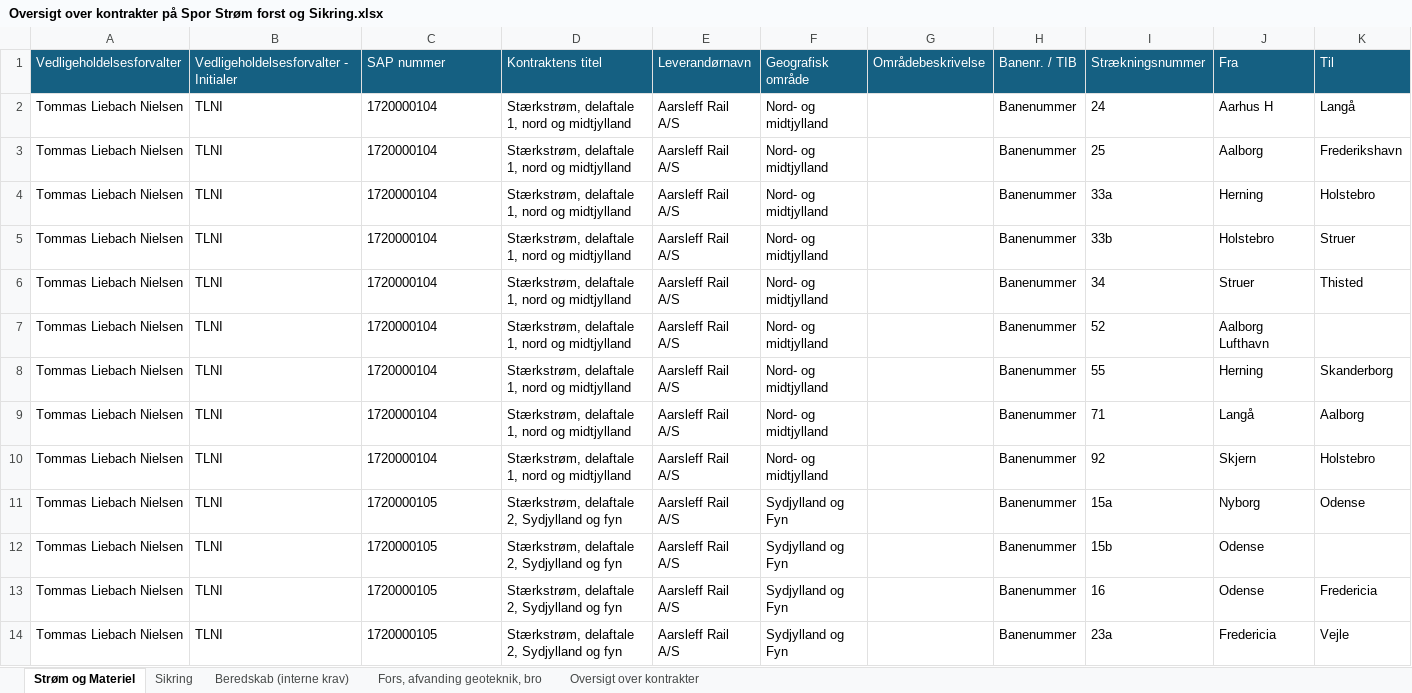
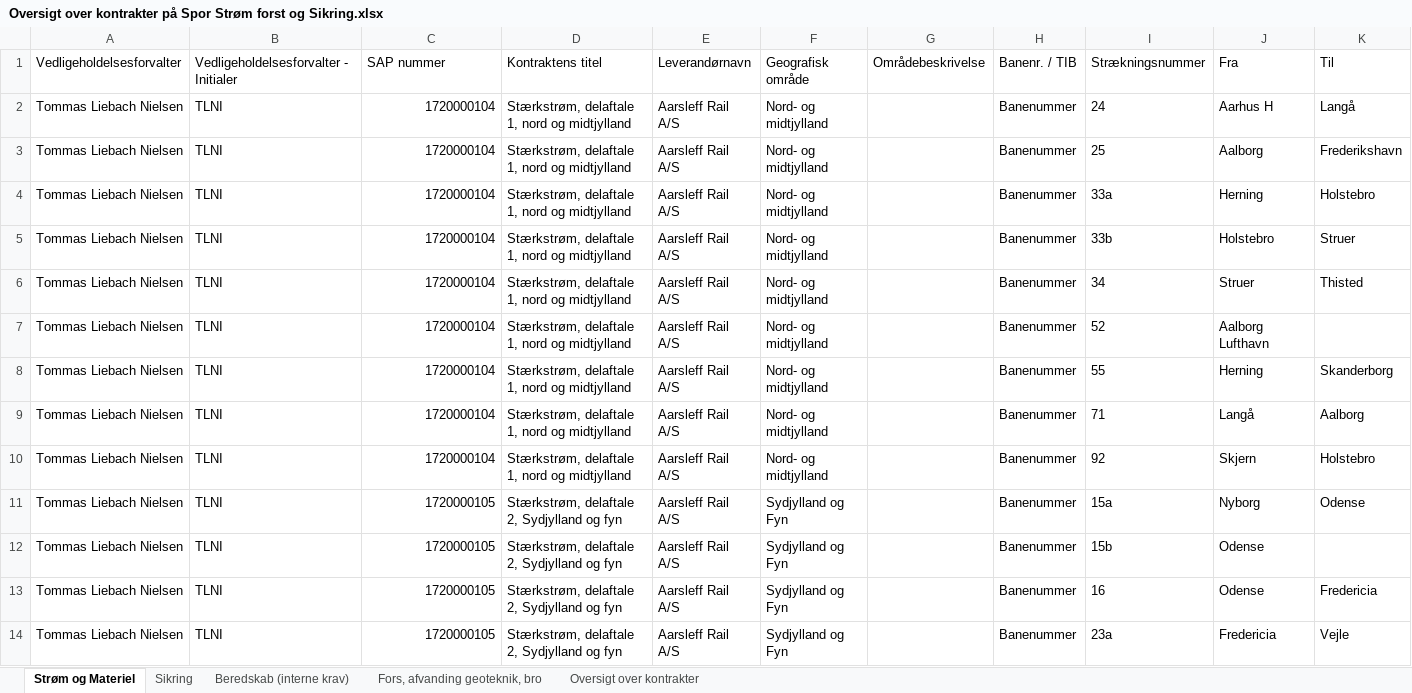
Before and after one commit to JeppeBondeBakkensen/Stineprojekt, an Excel workbook: Oversigt over kontrakter på Spor Strøm forst og Sikring.xlsx, sheet Strøm og Materiel, drawn as a sheet; only a part is shown; values as stored, in another font and other column widths than the file's, no borders; table styles not drawn; the diff covers the shown part only; the diff names each change by its address in the sheet, - before the commit and + after, or states it on an @@ line.

```diff
--- a/Oversigt over kontrakter på Spor Strøm forst og Sikring.xlsx (sheet Strøm og Materiel)
+++ b/Oversigt over kontrakter på Spor Strøm forst og Sikring.xlsx (sheet Strøm og Materiel)
@@ A1:K1 fill: #156082 → none, text colour: #FFFFFF → black @@
-C2:C14 alignment: left
+C2:C14 alignment: right
```
Also changed, not shown: cell formats elsewhere in this sheet, sheet Oversigt over kontrakter, sheet Fors, afvanding geoteknik, bro, sheet Beredskab (interne krav), sheet Sikring, charts or pictures, 15 other files.
